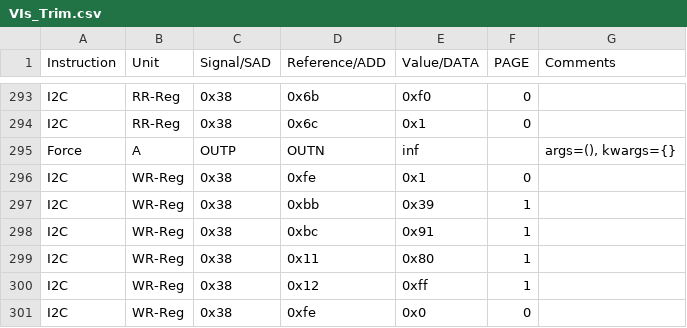
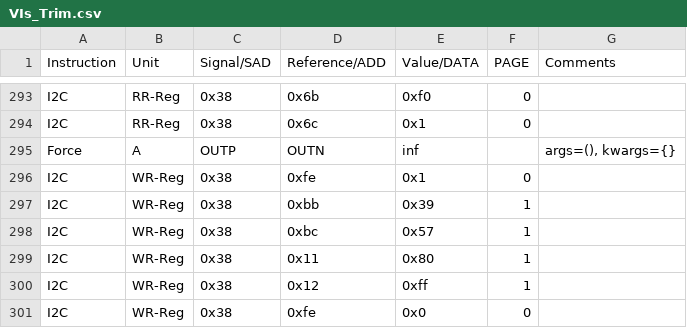
Before and after one commit to HarishKumarSedu/Aerodyne, a CSV file: Optim_Trims/ate/VIs_Trim.csv, drawn as a sheet; only a part is shown, gaps mark what is left out.

```diff
--- a/Optim_Trims/ate/VIs_Trim.csv
+++ b/Optim_Trims/ate/VIs_Trim.csv
@@ -297,3 +297,3 @@ I2C,WR-Reg,0x38,0xfe,0x1,0,
 I2C,WR-Reg,0x38,0xbb,0x39,1,
-I2C,WR-Reg,0x38,0xbc,0x91,1,
+I2C,WR-Reg,0x38,0xbc,0x57,1,
 I2C,WR-Reg,0x38,0x11,0x80,1,
```
Also changed, not shown: 3 other files.
